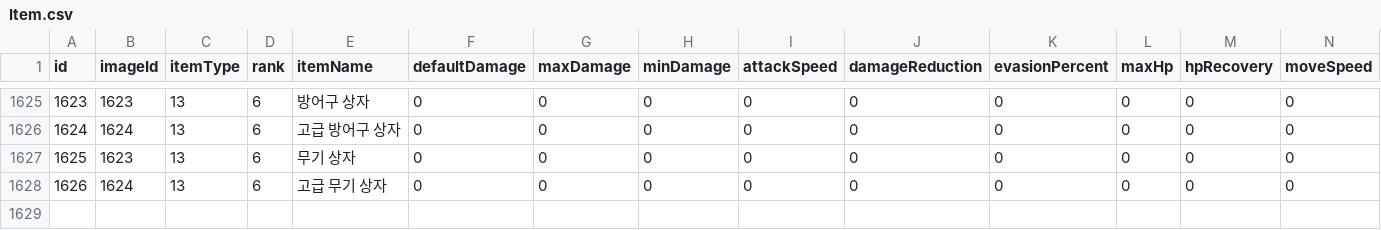
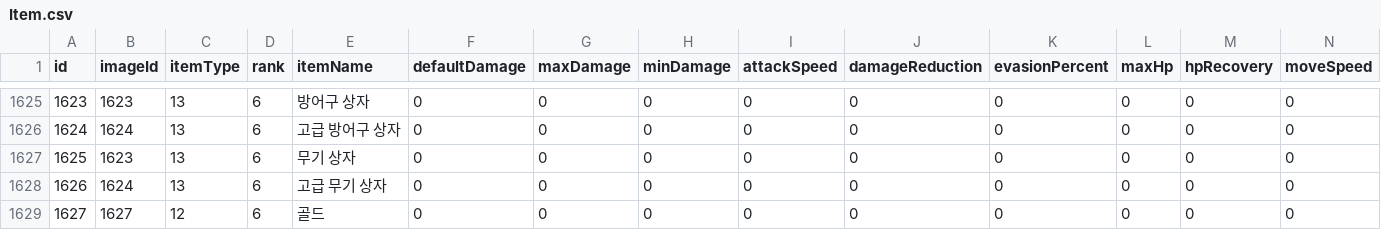
Before and after one commit to jehyeon/Soul-collector, a CSV file: Assets/Resources/Item.csv, drawn as a sheet; only a part is shown, gaps mark what is left out; rows hold the shown columns only; the diff names each change by its address in the sheet, - before the commit and + after, or states it on an @@ line.

```diff
--- a/Assets/Resources/Item.csv
+++ b/Assets/Resources/Item.csv
+row 1629: 1627 | 1627 | 12 | 6 | 골드 | 0 | 0 | 0 | 0 | 0 | 0 | 0 | 0 | 0
```
Also changed, not shown: 10 other files.
